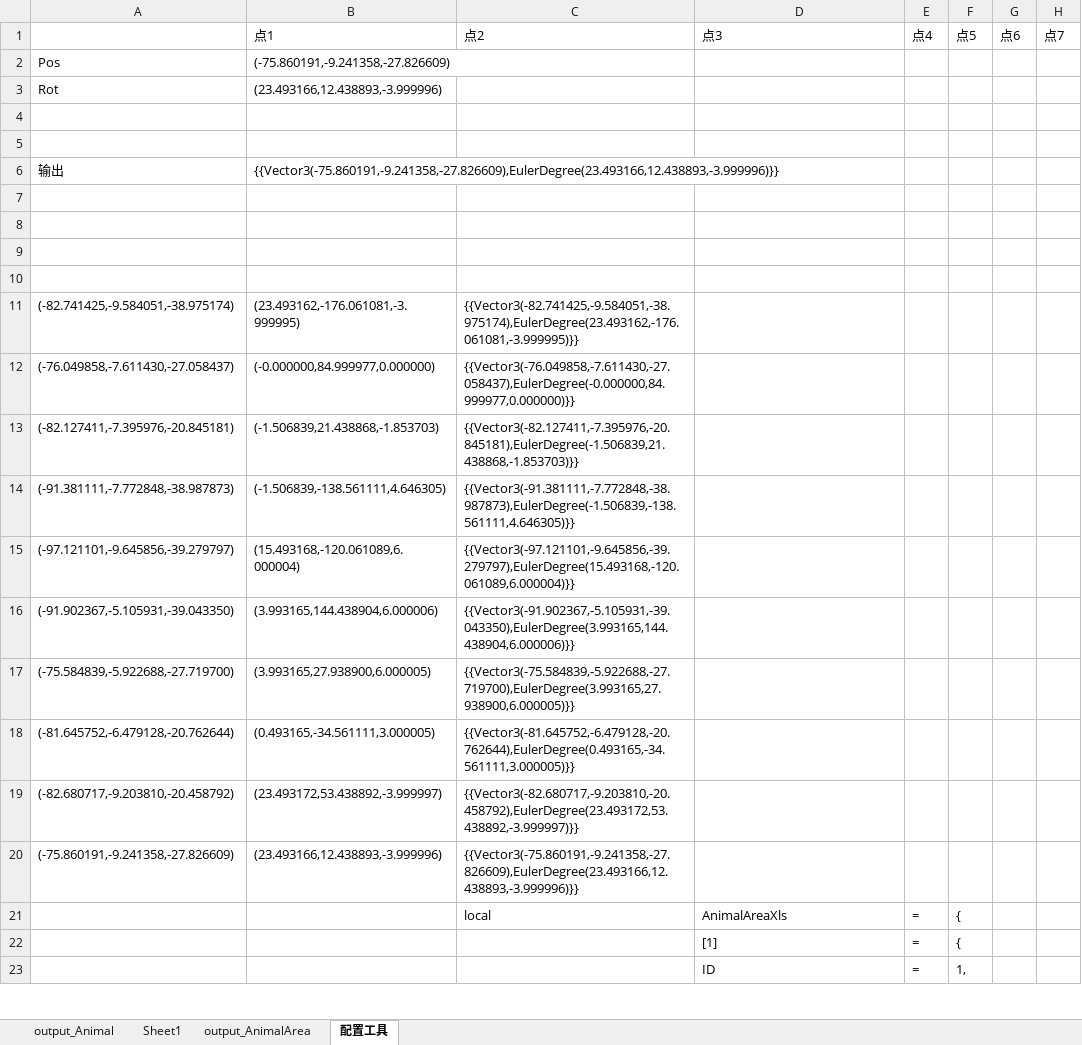
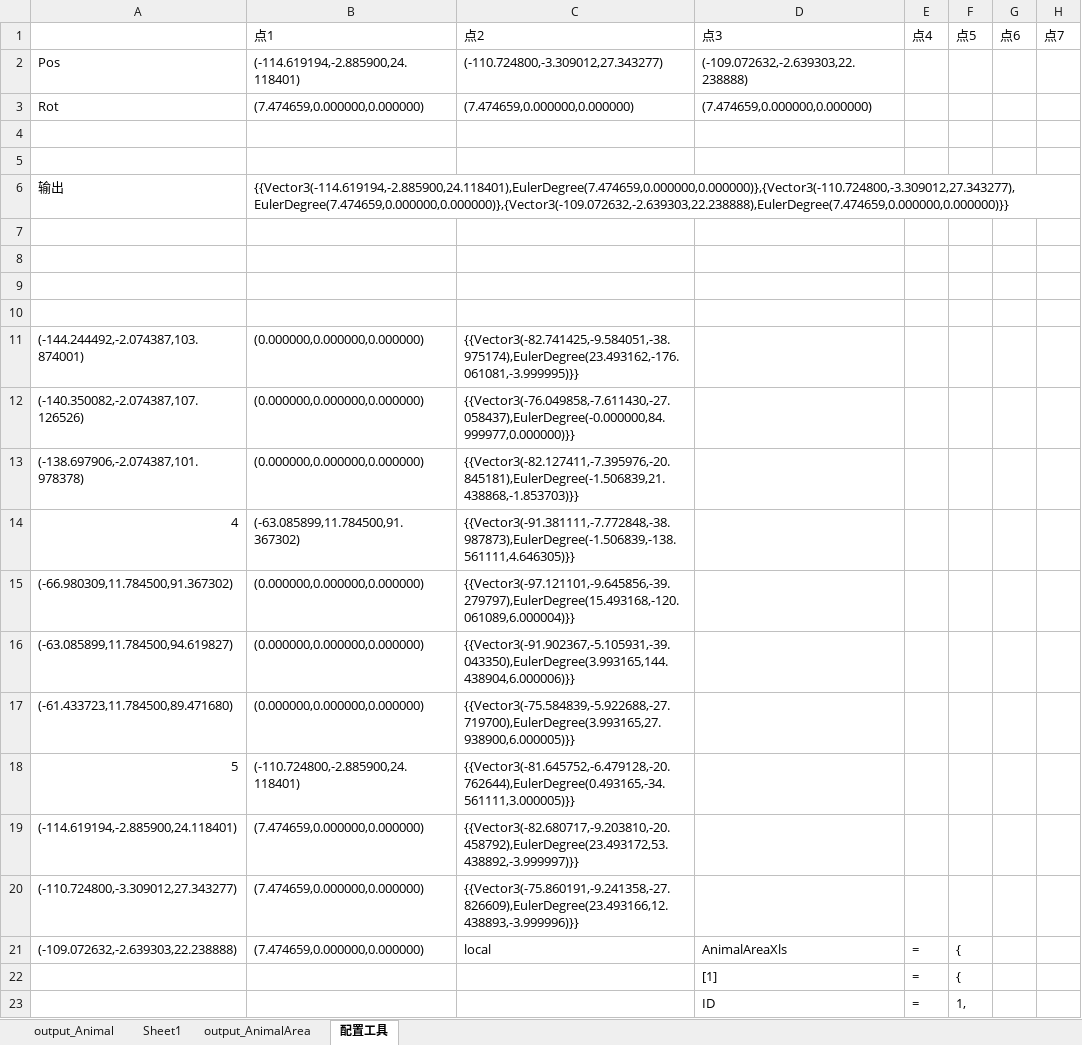
Before and after one commit to lilith-avatar/social-island, an Excel workbook: Design/GameHunting.xlsm, sheet 配置工具, drawn as a sheet; only a part is shown; values as stored, in another font and other column widths than the file's, no borders; charts and pictures not drawn; removed rows and columns are numbered as before the commit, all else as after; rows hold the shown columns only; the diff covers the shown part only; the diff names each change by its address in the sheet, - before the commit and + after, or states it on an @@ line.

```diff
--- a/Design/GameHunting.xlsm (sheet 配置工具)
+++ b/Design/GameHunting.xlsm (sheet 配置工具)
-B2 (点1): (-75.860191,-9.241358,-27.826609)
+B2 (点1): (-114.619194,-2.885900,24.118401)
-C2 (点2): (empty)
+C2 (点2): (-110.724800,-3.309012,27.343277)
-D2 (点3): (empty)
+D2 (点3): (-109.072632,-2.639303,22.238888)
-row 3: Rot | (23.493166,12.438893,-3.999996)
+row 3: Rot | (7.474659,0.000000,0.000000) | (7.474659,0.000000,0.000000) | (7.474659,0.000000,0.000000)
-B6 (点1): {{Vector3(-75.860191,-9.241358,-27.826609),EulerDegree(23.493166,12.438893,-3.999996)}}
+B6 (点1): {{Vector3(-114.619194,-2.885900,24.118401),EulerDegree(7.474659,0.000000,0.000000)},{Vector3(-110.724800,-3.309012,27.343277),EulerDegree(7.474659,0.000000,0.000000)},{Vector3(-109.072632,-2.639303,22.238888),EulerDegree(7.474659,0.000000,0.000000)}}
-row 11: (-82.741425,-9.584051,-38.975174) | (23.493162,-176.061081,-3.999995) | {{Vector3(-82.741425,-9.584051,-38.975174),EulerDegree(23.493162,-176.061081,-3.999995)}}
+row 11: (-144.244492,-2.074387,103.874001) | (0.000000,0.000000,0.000000) | {{Vector3(-82.741425,-9.584051,-38.975174),EulerDegree(23.493162,-176.061081,-3.999995)}}
-A12: (-76.049858,-7.611430,-27.058437)
+A12: (-140.350082,-2.074387,107.126526)
-B12 (点1): (-0.000000,84.999977,0.000000)
+B12 (点1): (0.000000,0.000000,0.000000)
-row 13: (-82.127411,-7.395976,-20.845181) | (-1.506839,21.438868,-1.853703) | {{Vector3(-82.127411,-7.395976,-20.845181),EulerDegree(-1.506839,21.438868,-1.853703)}}
-row 14: (-91.381111,-7.772848,-38.987873) | (-1.506839,-138.561111,4.646305) | {{Vector3(-91.381111,-7.772848,-38.987873),EulerDegree(-1.506839,-138.561111,4.646305)}}
+row 13: (-138.697906,-2.074387,101.978378) | (0.000000,0.000000,0.000000) | {{Vector3(-82.127411,-7.395976,-20.845181),EulerDegree(-1.506839,21.438868,-1.853703)}}
+row 14: 4 | (-63.085899,11.784500,91.367302) | {{Vector3(-91.381111,-7.772848,-38.987873),EulerDegree(-1.506839,-138.561111,4.646305)}}
-A15: (-97.121101,-9.645856,-39.279797)
+A15: (-66.980309,11.784500,91.367302)
-B15 (点1): (15.493168,-120.061089,6.000004)
+B15 (点1): (0.000000,0.000000,0.000000)
-A16: (-91.902367,-5.105931,-39.043350)
+A16: (-63.085899,11.784500,94.619827)
-B16 (点1): (3.993165,144.438904,6.000006)
+B16 (点1): (0.000000,0.000000,0.000000)
-A17: (-75.584839,-5.922688,-27.719700)
+A17: (-61.433723,11.784500,89.471680)
-B17 (点1): (3.993165,27.938900,6.000005)
+B17 (点1): (0.000000,0.000000,0.000000)
-row 18: (-81.645752,-6.479128,-20.762644) | (0.493165,-34.561111,3.000005) | {{Vector3(-81.645752,-6.479128,-20.762644),EulerDegree(0.493165,-34.561111,3.000005)}}
+row 18: 5 | (-110.724800,-2.885900,24.118401) | {{Vector3(-81.645752,-6.479128,-20.762644),EulerDegree(0.493165,-34.561111,3.000005)}}
-A19: (-82.680717,-9.203810,-20.458792)
+A19: (-114.619194,-2.885900,24.118401)
-B19 (点1): (23.493172,53.438892,-3.999997)
+B19 (点1): (7.474659,0.000000,0.000000)
-row 20: (-75.860191,-9.241358,-27.826609) | (23.493166,12.438893,-3.999996) | {{Vector3(-75.860191,-9.241358,-27.826609),EulerDegree(23.493166,12.438893,-3.999996)}}
+row 20: (-110.724800,-3.309012,27.343277) | (7.474659,0.000000,0.000000) | {{Vector3(-75.860191,-9.241358,-27.826609),EulerDegree(23.493166,12.438893,-3.999996)}}
-A21: (empty)
+A21: (-109.072632,-2.639303,22.238888)
-B21 (点1): (empty)
+B21 (点1): (7.474659,0.000000,0.000000)
```
Also changed, not shown: 39 added rows elsewhere in this sheet, sheet output_AnimalArea, charts or pictures.
